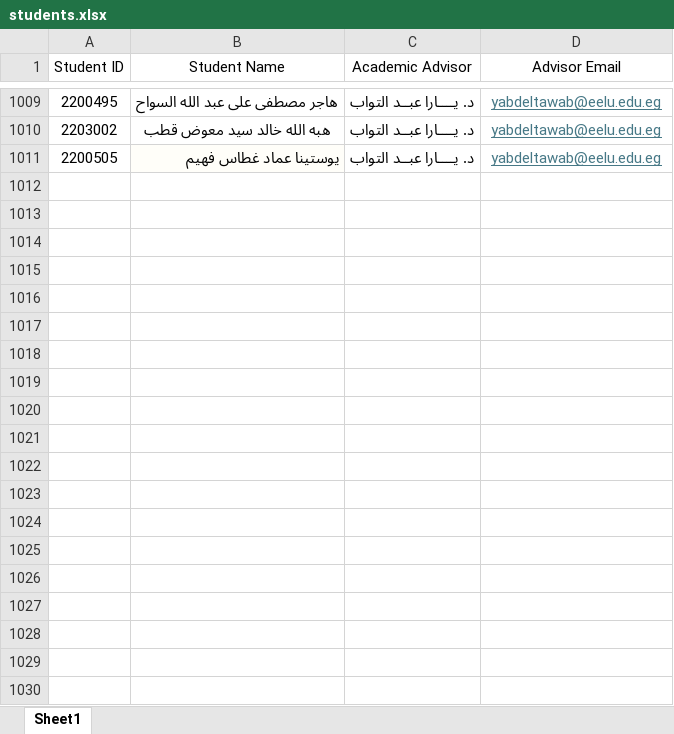
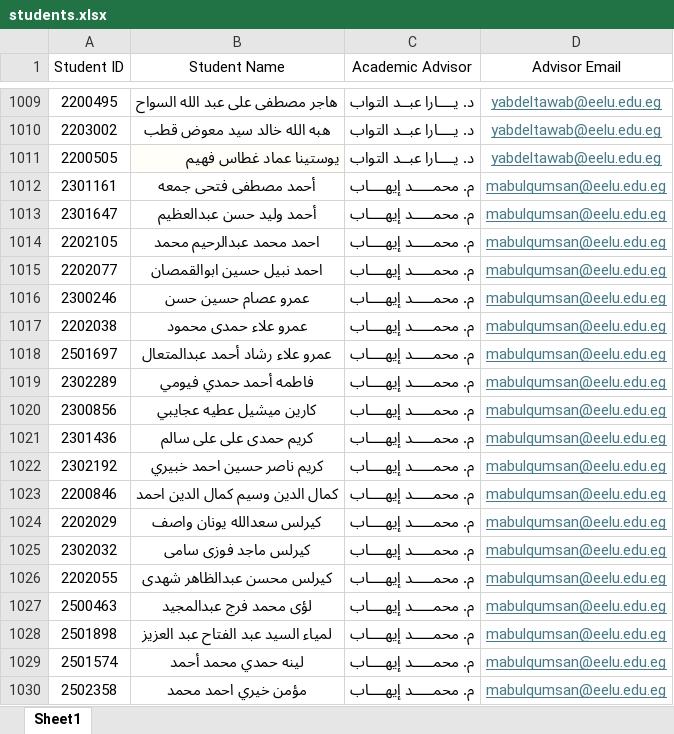
Before and after one commit to ahmed-gomaa-eelu/advisor-finder, an Excel workbook: students.xlsx, sheet Sheet1, drawn as a sheet; only a part is shown, gaps mark what is left out; values as stored, in another font and other column widths than the file's, no borders; the diff covers the shown part only; the diff names each change by its address in the sheet, - before the commit and + after, or states it on an @@ line.

Commit message:
Add files via upload

```diff
--- a/students.xlsx (sheet Sheet1)
+++ b/students.xlsx (sheet Sheet1)
+row 1012: 2301161 | أحمد مصطفى فتحى جمعه | م. محمـــــد إيهــــاب | mabulqumsan@eelu.edu.eg
+row 1013: 2301647 | أحمد وليد حسن عبدالعظيم | م. محمـــــد إيهــــاب | mabulqumsan@eelu.edu.eg
+row 1014: 2202105 | احمد محمد عبدالرحيم محمد | م. محمـــــد إيهــــاب | mabulqumsan@eelu.edu.eg
+row 1015: 2202077 | احمد نبيل حسين ابوالقمصان | م. محمـــــد إيهــــاب | mabulqumsan@eelu.edu.eg
+row 1016: 2300246 | عمرو عصام حسين حسن | م. محمـــــد إيهــــاب | mabulqumsan@eelu.edu.eg
+row 1017: 2202038 | عمرو علاء حمدى محمود | م. محمـــــد إيهــــاب | mabulqumsan@eelu.edu.eg
+row 1018: 2501697 | عمرو علاء رشاد أحمد عبدالمتعال | م. محمـــــد إيهــــاب | mabulqumsan@eelu.edu.eg
+row 1019: 2302289 | فاطمه أحمد حمدي فيومي | م. محمـــــد إيهــــاب | mabulqumsan@eelu.edu.eg
+row 1020: 2300856 | كارين ميشيل عطيه عجايبي | م. محمـــــد إيهــــاب | mabulqumsan@eelu.edu.eg
+row 1021: 2301436 | كريم حمدى على على سالم | م. محمـــــد إيهــــاب | mabulqumsan@eelu.edu.eg
+row 1022: 2302192 | كريم ناصر حسين احمد خبيري | م. محمـــــد إيهــــاب | mabulqumsan@eelu.edu.eg
+row 1023: 2200846 | كمال الدين وسيم كمال الدين احمد | م. محمـــــد إيهــــاب | mabulqumsan@eelu.edu.eg
+row 1024: 2202029 | كيرلس سعدالله يونان واصف | م. محمـــــد إيهــــاب | mabulqumsan@eelu.edu.eg
+row 1025: 2302032 | كيرلس ماجد فوزى سامى | م. محمـــــد إيهــــاب | mabulqumsan@eelu.edu.eg
+row 1026: 2202055 | كيرلس محسن عبدالظاهر شهدى | م. محمـــــد إيهــــاب | mabulqumsan@eelu.edu.eg
+row 1027: 2500463 | لؤى محمد فرج عبدالمجيد | م. محمـــــد إيهــــاب | mabulqumsan@eelu.edu.eg
+row 1028: 2501898 | لمياء السيد عبد الفتاح عبد العزيز | م. محمـــــد إيهــــاب | mabulqumsan@eelu.edu.eg
+row 1029: 2501574 | لينه حمدي محمد أحمد | م. محمـــــد إيهــــاب | mabulqumsan@eelu.edu.eg
+row 1030: 2502358 | مؤمن خيري احمد محمد | م. محمـــــد إيهــــاب | mabulqumsan@eelu.edu.eg
```
Also changed, not shown: 157 added rows elsewhere in this sheet.
